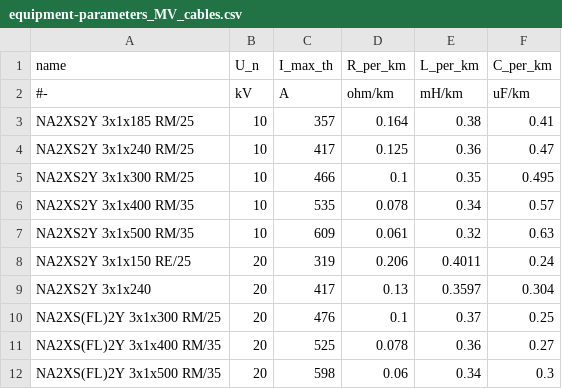
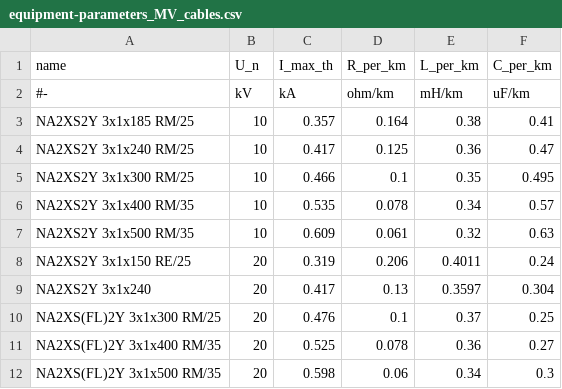
Before and after one commit to openego/eDisGo, a CSV file: edisgo/equipment/equipment-parameters_MV_cables.csv, drawn as a sheet.

Commit message:
update equipment data to new units

```diff
--- a/edisgo/equipment/equipment-parameters_MV_cables.csv
+++ b/edisgo/equipment/equipment-parameters_MV_cables.csv
@@ -1,12 +1,12 @@
 name,U_n,I_max_th,R_per_km,L_per_km,C_per_km
-#-,kV,A,ohm/km,mH/km,uF/km
-NA2XS2Y 3x1x185 RM/25,10,357,0.164,0.38,0.41
-NA2XS2Y 3x1x240 RM/25,10,417,0.125,0.36,0.47
-NA2XS2Y 3x1x300 RM/25,10,466,0.1,0.35,0.495
-NA2XS2Y 3x1x400 RM/35,10,535,0.078,0.34,0.57
-NA2XS2Y 3x1x500 RM/35,10,609,0.061,0.32,0.63
-NA2XS2Y 3x1x150 RE/25,20,319,0.206,0.4011,0.24
-NA2XS2Y 3x1x240,20,417,0.13,0.3597,0.304
-NA2XS(FL)2Y 3x1x300 RM/25,20,476,0.1,0.37,0.25
-NA2XS(FL)2Y 3x1x400 RM/35,20,525,0.078,0.36,0.27
-NA2XS(FL)2Y 3x1x500 RM/35,20,598,0.06,0.34,0.3
+#-,kV,kA,ohm/km,mH/km,uF/km
+NA2XS2Y 3x1x185 RM/25,10,0.357,0.164,0.38,0.41
+NA2XS2Y 3x1x240 RM/25,10,0.417,0.125,0.36,0.47
+NA2XS2Y 3x1x300 RM/25,10,0.466,0.1,0.35,0.495
+NA2XS2Y 3x1x400 RM/35,10,0.535,0.078,0.34,0.57
+NA2XS2Y 3x1x500 RM/35,10,0.609,0.061,0.32,0.63
+NA2XS2Y 3x1x150 RE/25,20,0.319,0.206,0.4011,0.24
+NA2XS2Y 3x1x240,20,0.417,0.13,0.3597,0.304
+NA2XS(FL)2Y 3x1x300 RM/25,20,0.476,0.1,0.37,0.25
+NA2XS(FL)2Y 3x1x400 RM/35,20,0.525,0.078,0.36,0.27
+NA2XS(FL)2Y 3x1x500 RM/35,20,0.598,0.06,0.34,0.3
```
Also changed, not shown: edisgo/equipment/equipment-parameters_LV_cables.csv, edisgo/equipment/equipment-parameters_MV_overhead_lines.csv, 2 other files.
